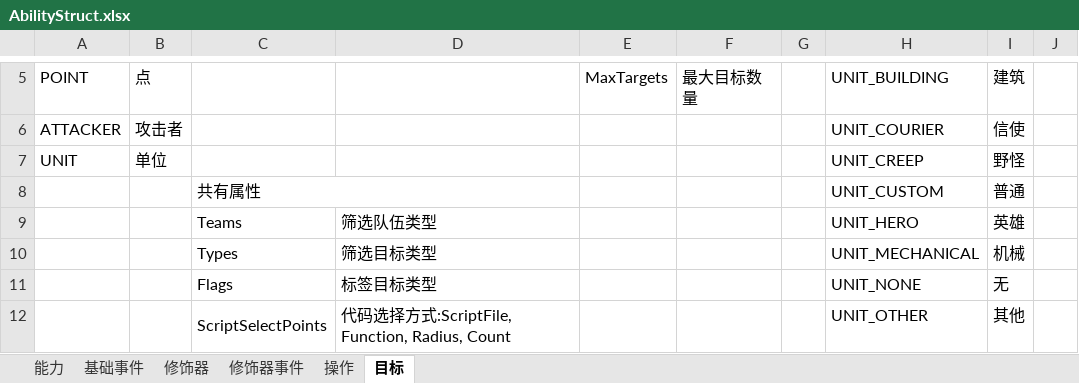
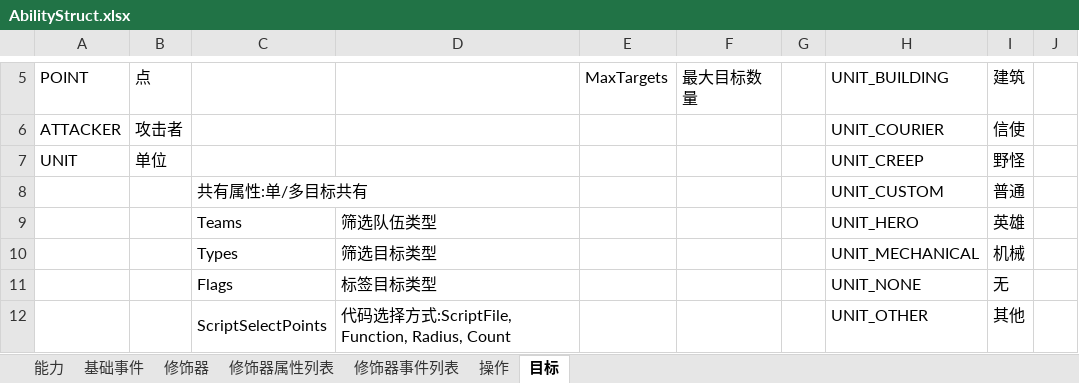
Before and after one commit to Hengle/X-lua, an Excel workbook: AbilityStruct.xlsx, sheet 目标, drawn as a sheet; only a part is shown, gaps mark what is left out; values as stored, in another font and other column widths than the file's, no cell formats; the diff names each change by its address in the sheet, - before the commit and + after, or states it on an @@ line.

```diff
--- a/AbilityStruct.xlsx (sheet 目标)
+++ b/AbilityStruct.xlsx (sheet 目标)
-sheet tab: 修饰器事件
+sheet tab: 修饰器事件列表
+sheet tab: 修饰器属性列表
-C8: 共有属性
+C8: 共有属性:单/多目标共有
```
Also changed, not shown: sheet 修饰器, sheet 能力, sheet 修饰器事件列表, sheet 基础事件, sheet 操作, cell formats.
